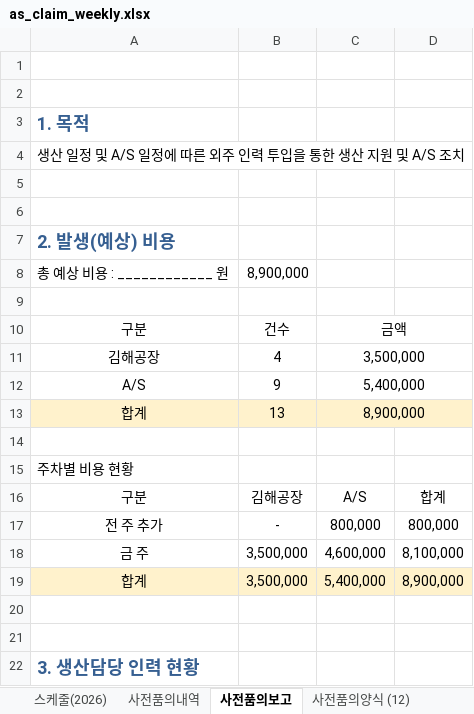
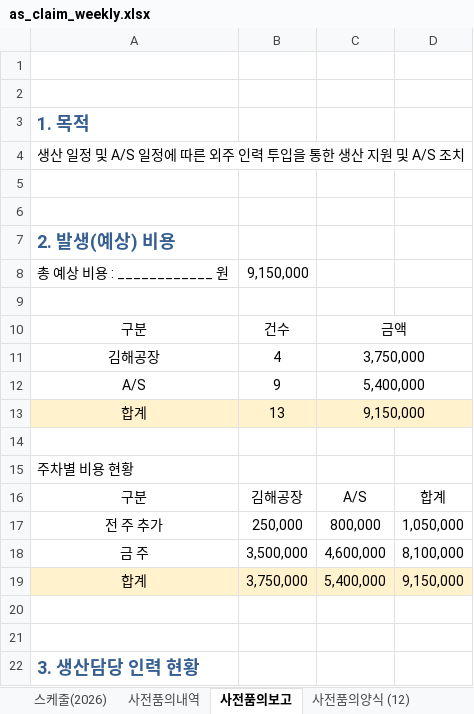
Before and after one commit to andaiga-create/weekly-schedule, an Excel workbook: as_claim_weekly.xlsx, sheet 사전품의보고, drawn as a sheet; only a part is shown; values as stored, in another font and other column widths than the file's, no borders; the diff names each change by its address in the sheet, - before the commit and + after, or states it on an @@ line.

```diff
--- a/as_claim_weekly.xlsx (sheet 사전품의보고)
+++ b/as_claim_weekly.xlsx (sheet 사전품의보고)
-B8: 8,900,000
+B8: 9,150,000
-C11: 3,500,000
+C11: 3,750,000
-C13: 8,900,000
+C13: 9,150,000
-B17: -
+B17: 250,000
-D17: 800,000
+D17: 1,050,000
-B19: 3,500,000
+B19: 3,750,000
-D19: 8,900,000
+D19: 9,150,000
```
Also changed, not shown: sheet 사전품의양식 (12), formulas that keep their value.
